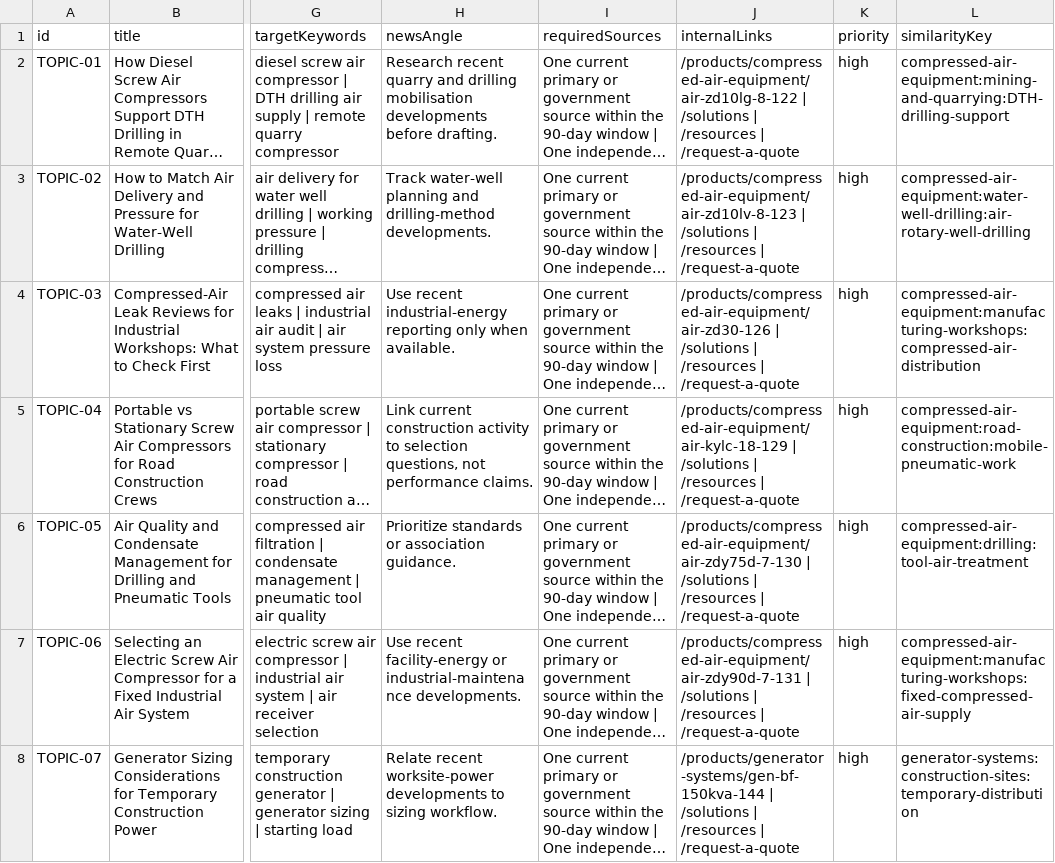
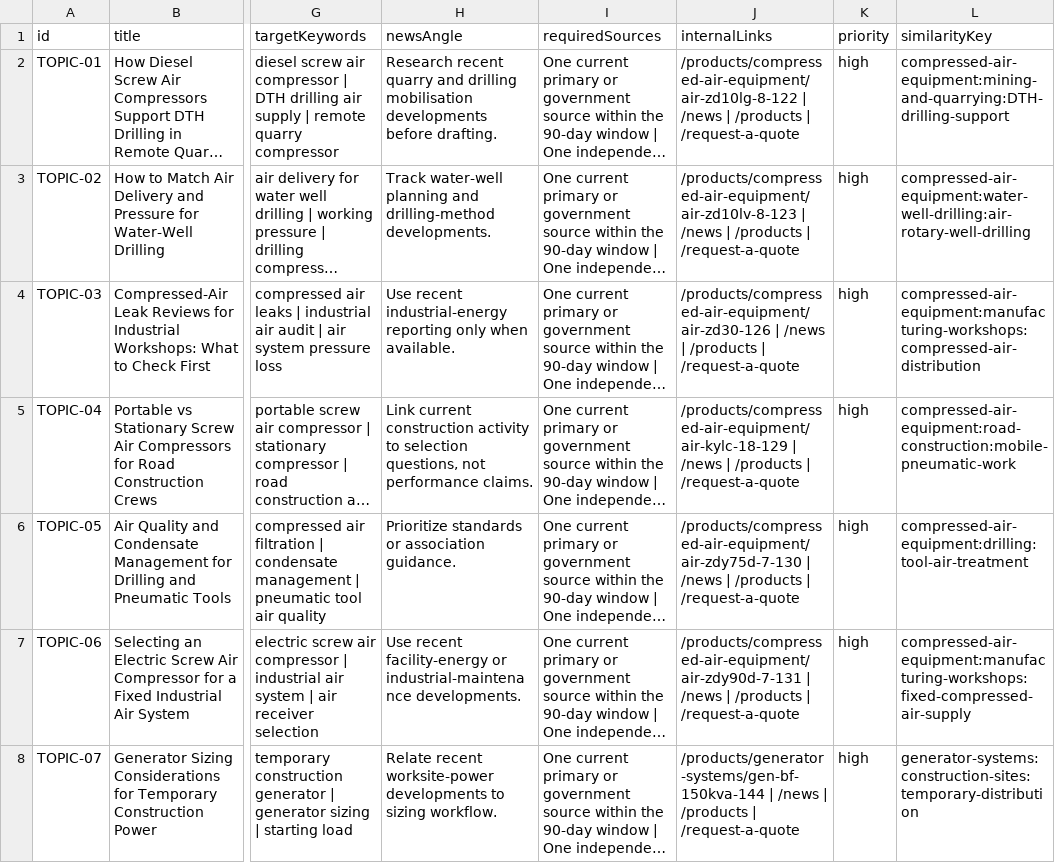
Before and after one commit to shagaofeng-rgb/cowinmachine, a CSV file: docs/news-content-calendar.csv, drawn as a sheet; only a part is shown, gaps mark what is left out; long unchanged cells end in …; the diff covers the shown part only; the diff names each change by its address in the sheet, - before the commit and + after, or states it on an @@ line.

Commit message:
Consolidate news and approve product media

```diff
--- a/docs/news-content-calendar.csv
+++ b/docs/news-content-calendar.csv
-J2 (internalLinks): /products/compressed-air-equipment/air-zd10lg-8-122 | /solutions | /resources | /request-a-quote
+J2 (internalLinks): /products/compressed-air-equipment/air-zd10lg-8-122 | /news | /products | /request-a-quote
-J3 (internalLinks): /products/compressed-air-equipment/air-zd10lv-8-123 | /solutions | /resources | /request-a-quote
+J3 (internalLinks): /products/compressed-air-equipment/air-zd10lv-8-123 | /news | /products | /request-a-quote
-J4 (internalLinks): /products/compressed-air-equipment/air-zd30-126 | /solutions | /resources | /request-a-quote
+J4 (internalLinks): /products/compressed-air-equipment/air-zd30-126 | /news | /products | /request-a-quote
-J5 (internalLinks): /products/compressed-air-equipment/air-kylc-18-129 | /solutions | /resources | /request-a-quote
+J5 (internalLinks): /products/compressed-air-equipment/air-kylc-18-129 | /news | /products | /request-a-quote
-J6 (internalLinks): /products/compressed-air-equipment/air-zdy75d-7-130 | /solutions | /resources | /request-a-quote
+J6 (internalLinks): /products/compressed-air-equipment/air-zdy75d-7-130 | /news | /products | /request-a-quote
-J7 (internalLinks): /products/compressed-air-equipment/air-zdy90d-7-131 | /solutions | /resources | /request-a-quote
+J7 (internalLinks): /products/compressed-air-equipment/air-zdy90d-7-131 | /news | /products | /request-a-quote
-J8 (internalLinks): /products/generator-systems/gen-bf-150kva-144 | /solutions | /resources | /request-a-quote
+J8 (internalLinks): /products/generator-systems/gen-bf-150kva-144 | /news | /products | /request-a-quote
```
Also changed, not shown: 29 edited cells elsewhere in this file, 30 other files.
